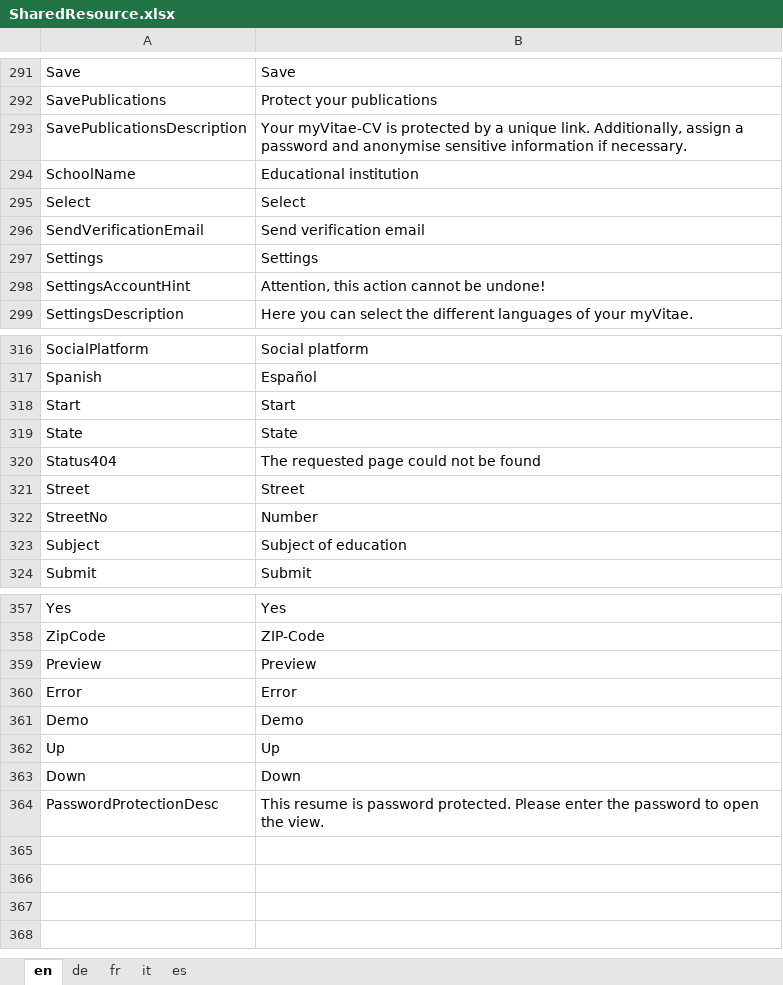
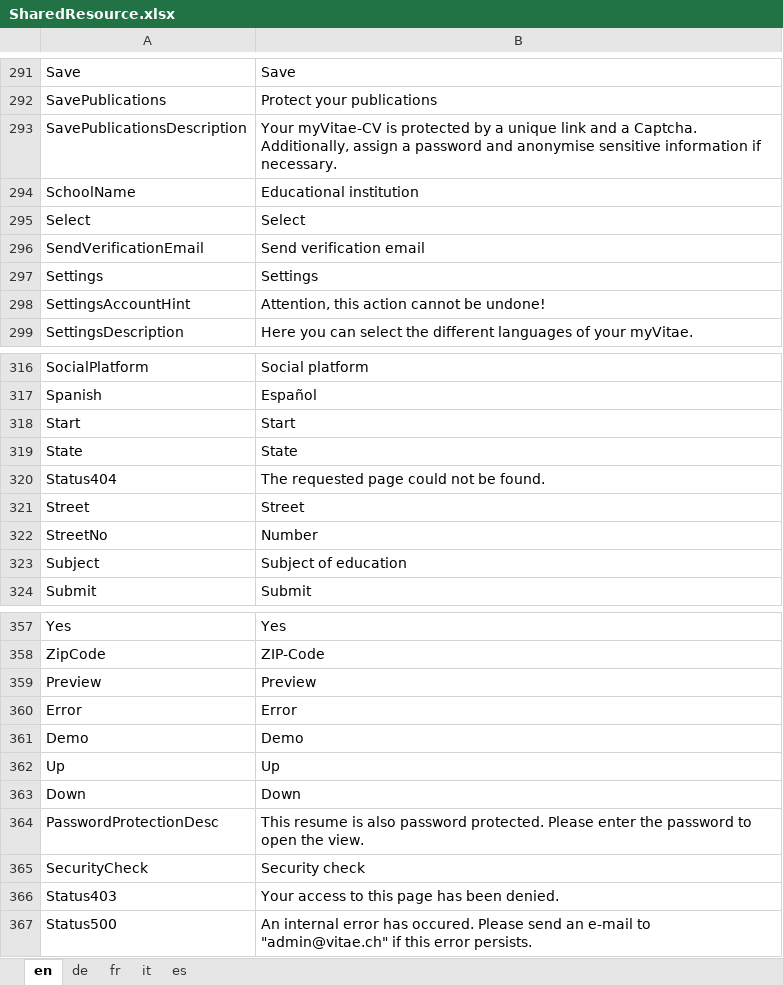
Before and after one commit to theodoracatos/vitae, an Excel workbook: Vitae/Library/Resources/SharedResource.xlsx, sheet en, drawn as a sheet; only a part is shown, gaps mark what is left out; values as stored, in another font and other column widths than the file's, no borders; the diff names each change by its address in the sheet, - before the commit and + after, or states it on an @@ line.

Commit message:
Captcha added to CV page Security rewritten

```diff
--- a/Vitae/Library/Resources/SharedResource.xlsx (sheet en)
+++ b/Vitae/Library/Resources/SharedResource.xlsx (sheet en)
-B293: …a unique link. Additionally, assign…
+B293: …a unique link and a Captcha. Additionally, assign…
-B320: The requested page could not be found
+B320: The requested page could not be found.
-B364: …resume is password protected.…
+B364: …resume is also password protected.…
+row 365: SecurityCheck | Security check
+row 366: Status403 | Your access to this page has been denied.
+row 367: Status500 | An internal error has occured. Please send an e-mail to "admin@vitae.ch" if this error persists.
```
Also changed, not shown: sheet de, sheet fr, sheet it, sheet es, 36 other files.
